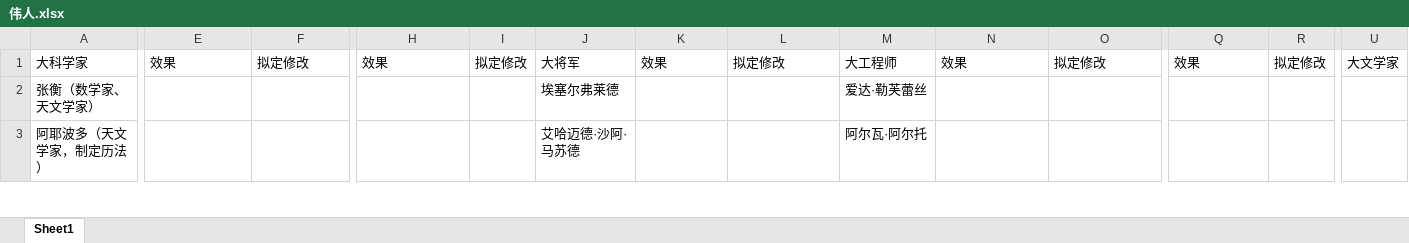
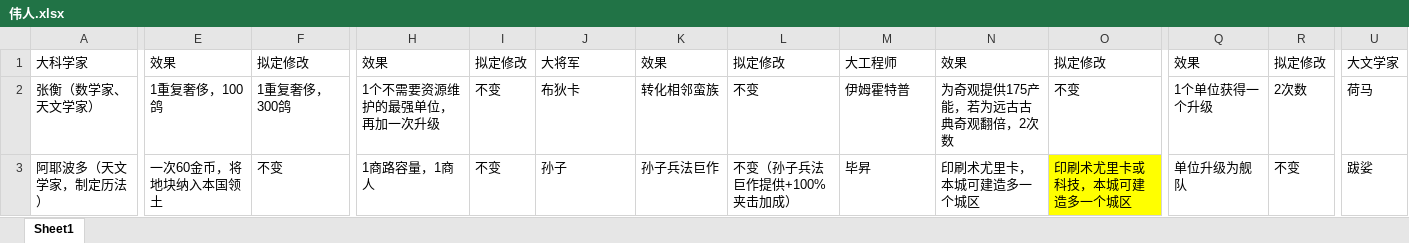
Before and after one commit to dwughjsd/Sistine_civ6mod, an Excel workbook: 文档/伟人.xlsx, sheet Sheet1, drawn as a sheet; only a part is shown, gaps mark what is left out; values as stored, in another font and other column widths than the file's, no borders; the diff covers the shown part only; the diff names each change by its address in the sheet, - before the commit and + after, or states it on an @@ line.

```diff
--- a/文档/伟人.xlsx (sheet Sheet1)
+++ b/文档/伟人.xlsx (sheet Sheet1)
-E2: (empty)
+E2: 1重复奢侈，100鸽
-F2: (empty)
+F2: 1重复奢侈，300鸽
-H2: (empty)
+H2: 1个不需要资源维护的最强单位，再加一次升级
-I2:I3: (empty)
+I2:I3: 不变
-J2: 埃塞尔弗莱德
+J2: 布狄卡
-K2: (empty)
+K2: 转化相邻蛮族
-L2: (empty)
+L2: 不变
-M2: 爱达·勒芙蕾丝
+M2: 伊姆霍特普
-N2: (empty)
+N2: 为奇观提供175产能，若为远古古典奇观翻倍，2次数
-O2: (empty)
+O2: 不变
-Q2: (empty)
+Q2: 1个单位获得一个升级
-R2: (empty)
+R2: 2次数
-U2: (empty)
+U2: 荷马
-E3: (empty)
+E3: 一次60金币，将地块纳入本国领土
-F3: (empty)
+F3: 不变
-H3: (empty)
+H3: 1商路容量，1商人
-J3: 艾哈迈德·沙阿·马苏德
+J3: 孙子
-K3: (empty)
+K3: 孙子兵法巨作
-L3: (empty)
+L3: 不变（孙子兵法巨作提供+100%夹击加成）
-M3: 阿尔瓦·阿尔托
+M3: 毕昇
-N3: (empty)
+N3: 印刷术尤里卡，本城可建造多一个城区
-O3: (empty)
+O3: 印刷术尤里卡或科技，本城可建造多一个城区
-O3 fill: none
+O3 fill: #FFFF00
-Q3: (empty)
+Q3: 单位升级为舰队
-R3: (empty)
+R3: 不变
-U3: (empty)
+U3: 跋娑
```
Also changed, not shown: 5 added rows, 4 removed rows, 289 edited cells and cell formats elsewhere in this sheet, 22 other files.
